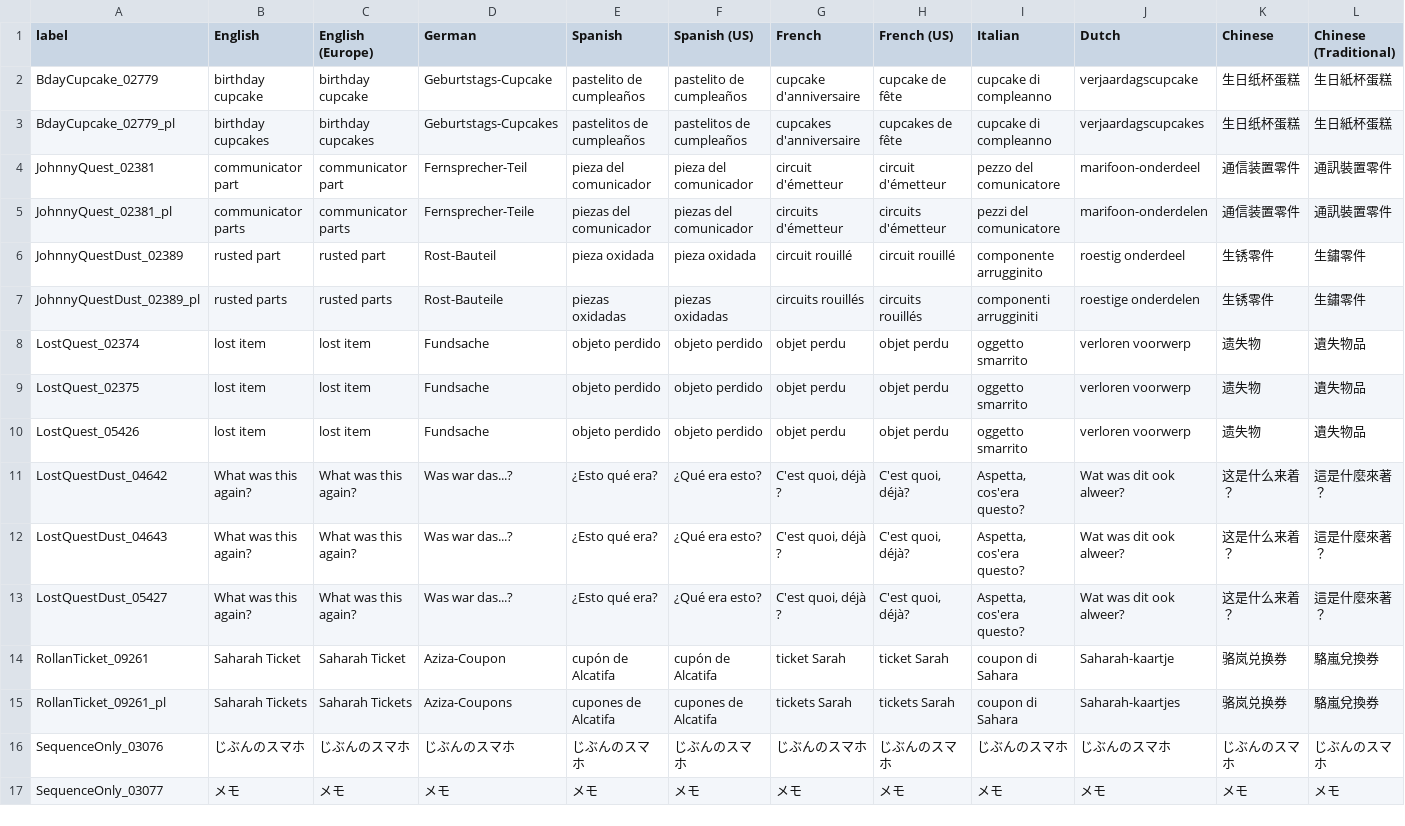
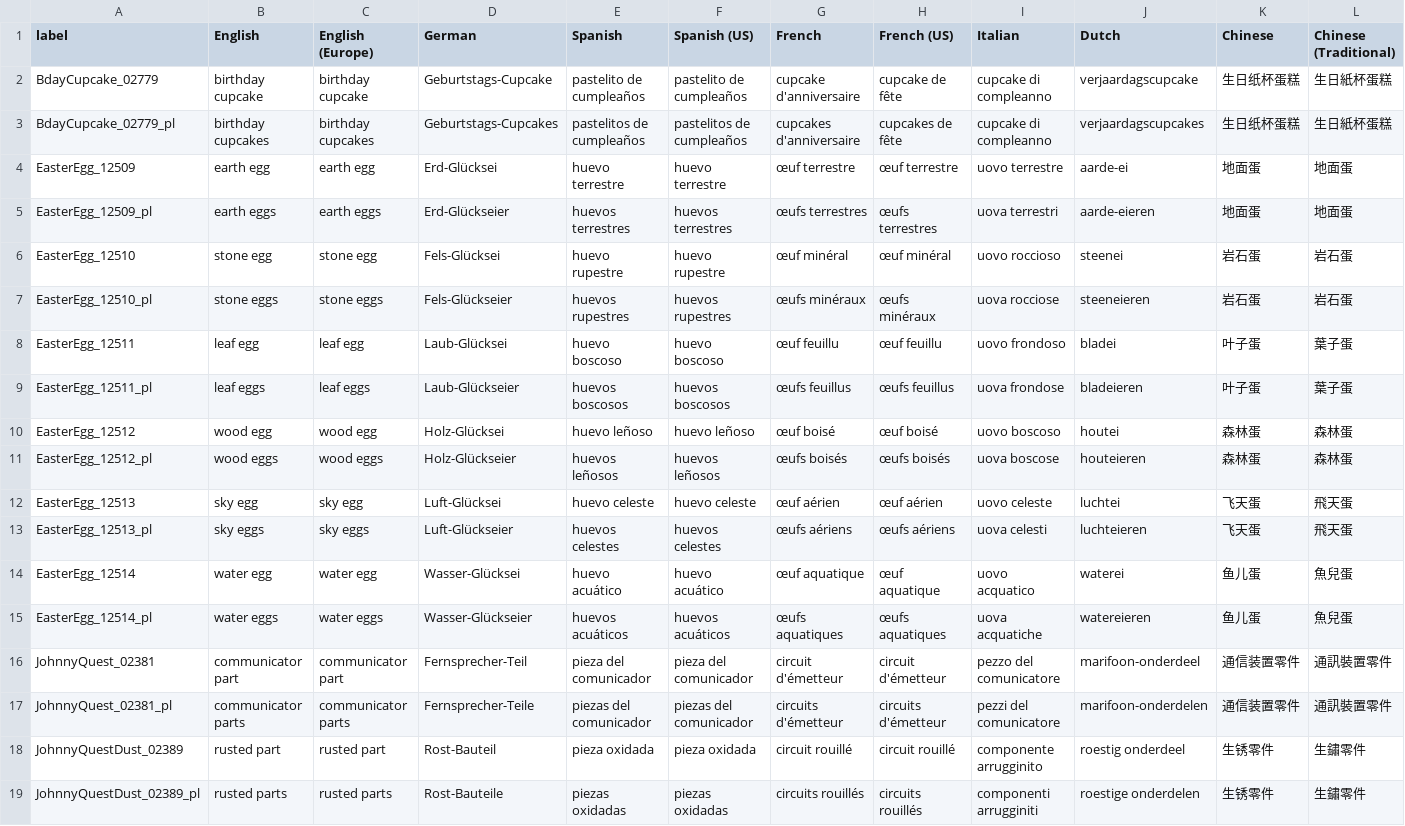
Before and after one commit to alexislours/acnh-strings, a CSV file: Item/STR_ItemName_81_Event.csv, drawn as a sheet; only a part is shown; the shorter side is filled out with more unchanged rows; rows hold the shown columns only; the diff names each change by its address in the sheet, - before the commit and + after, or states it on an @@ line.

```diff
--- a/Item/STR_ItemName_81_Event.csv
+++ b/Item/STR_ItemName_81_Event.csv
+row 4: EasterEgg_12509 | earth egg | earth egg | Erd-Glücksei | huevo terrestre | huevo terrestre | œuf terrestre | œuf terrestre | uovo terrestre | aarde-ei | 地面蛋 | 地面蛋
+row 5: EasterEgg_12509_pl | earth eggs | earth eggs | Erd-Glückseier | huevos terrestres | huevos terrestres | œufs terrestres | œufs terrestres | uova terrestri | aarde-eieren | 地面蛋 | 地面蛋
+row 6: EasterEgg_12510 | stone egg | stone egg | Fels-Glücksei | huevo rupestre | huevo rupestre | œuf minéral | œuf minéral | uovo roccioso | steenei | 岩石蛋 | 岩石蛋
+row 7: EasterEgg_12510_pl | stone eggs | stone eggs | Fels-Glückseier | huevos rupestres | huevos rupestres | œufs minéraux | œufs minéraux | uova rocciose | steeneieren | 岩石蛋 | 岩石蛋
+row 8: EasterEgg_12511 | leaf egg | leaf egg | Laub-Glücksei | huevo boscoso | huevo boscoso | œuf feuillu | œuf feuillu | uovo frondoso | bladei | 叶子蛋 | 葉子蛋
+row 9: EasterEgg_12511_pl | leaf eggs | leaf eggs | Laub-Glückseier | huevos boscosos | huevos boscosos | œufs feuillus | œufs feuillus | uova frondose | bladeieren | 叶子蛋 | 葉子蛋
+row 10: EasterEgg_12512 | wood egg | wood egg | Holz-Glücksei | huevo leñoso | huevo leñoso | œuf boisé | œuf boisé | uovo boscoso | houtei | 森林蛋 | 森林蛋
+row 11: EasterEgg_12512_pl | wood eggs | wood eggs | Holz-Glückseier | huevos leñosos | huevos leñosos | œufs boisés | œufs boisés | uova boscose | houteieren | 森林蛋 | 森林蛋
+row 12: EasterEgg_12513 | sky egg | sky egg | Luft-Glücksei | huevo celeste | huevo celeste | œuf aérien | œuf aérien | uovo celeste | luchtei | 飞天蛋 | 飛天蛋
+row 13: EasterEgg_12513_pl | sky eggs | sky eggs | Luft-Glückseier | huevos celestes | huevos celestes | œufs aériens | œufs aériens | uova celesti | luchteieren | 飞天蛋 | 飛天蛋
+row 14: EasterEgg_12514 | water egg | water egg | Wasser-Glücksei | huevo acuático | huevo acuático | œuf aquatique | œuf aquatique | uovo acquatico | waterei | 鱼儿蛋 | 魚兒蛋
+row 15: EasterEgg_12514_pl | water eggs | water eggs | Wasser-Glückseier | huevos acuáticos | huevos acuáticos | œufs aquatiques | œufs aquatiques | uova acquatiche | watereieren | 鱼儿蛋 | 魚兒蛋
```
Also changed, not shown: Outfit/GroupName/STR_OutfitGroupName_Cap.csv, Outfit/GroupName/STR_OutfitGroupName_OnePiece.csv, 45 other files.
